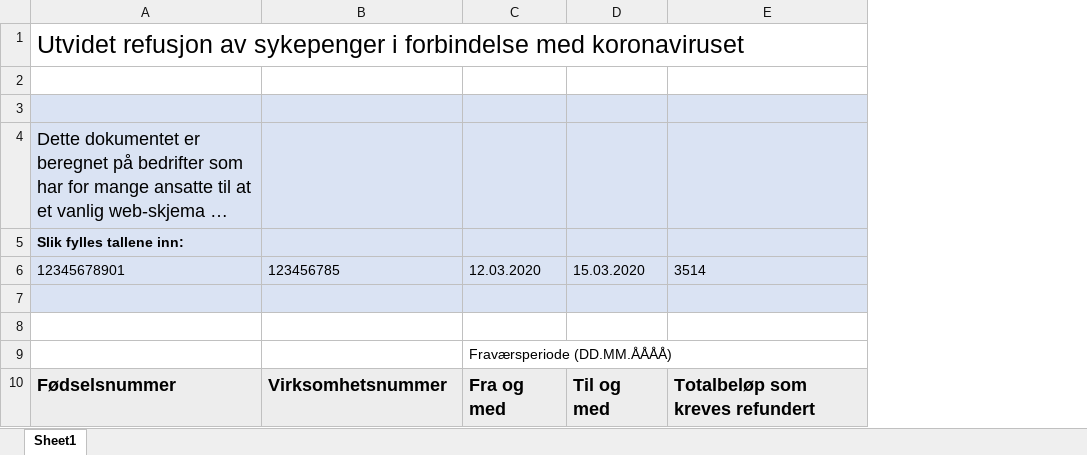
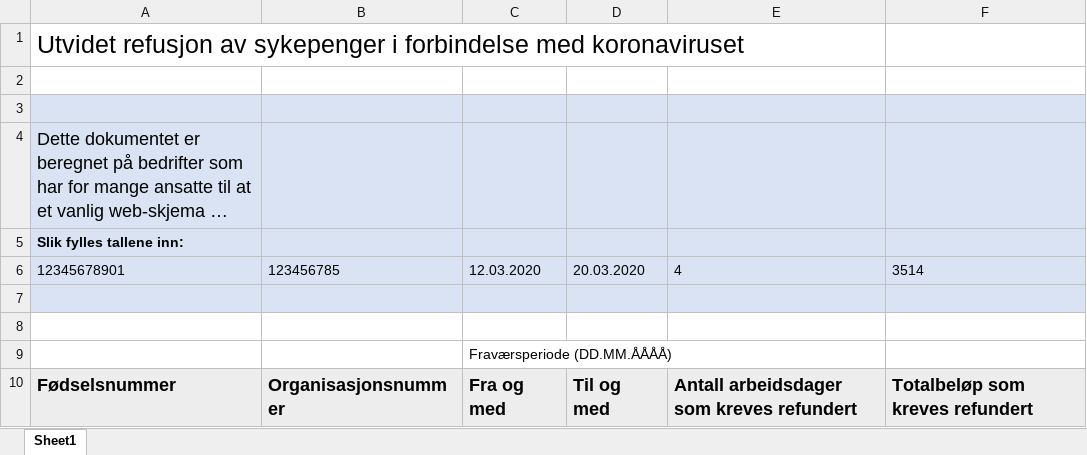
Before and after one commit to navikt/sporenstreks, an Excel workbook: src/main/resources/bulk-upload/koronasykepengerefusjon_nav.xlsx, sheet Sheet1, drawn as a sheet; long unchanged cells end in …; values as stored, in another font and other column widths than the file's, no borders; the diff names each change by its address in the sheet, - before the commit and + after, or states it on an @@ line.

```diff
--- a/src/main/resources/bulk-upload/koronasykepengerefusjon_nav.xlsx (sheet Sheet1)
+++ b/src/main/resources/bulk-upload/koronasykepengerefusjon_nav.xlsx (sheet Sheet1)
+column E, rows 6-10: 4 |  |  |  | Antall arbeidsdager som kreves refundert
-D6: 15.03.2020
+D6: 20.03.2020
-B10: Virksomhetsnummer
+B10: Organisasjonsnummer
```
Also changed, not shown: 8 other files.
